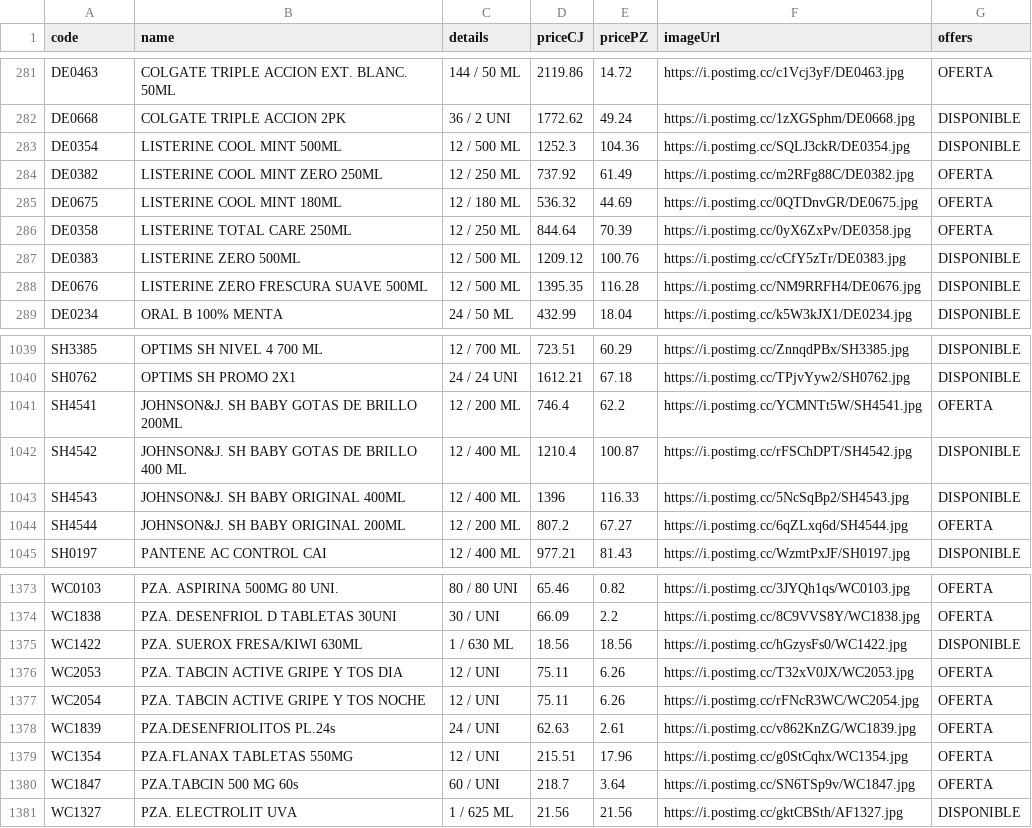
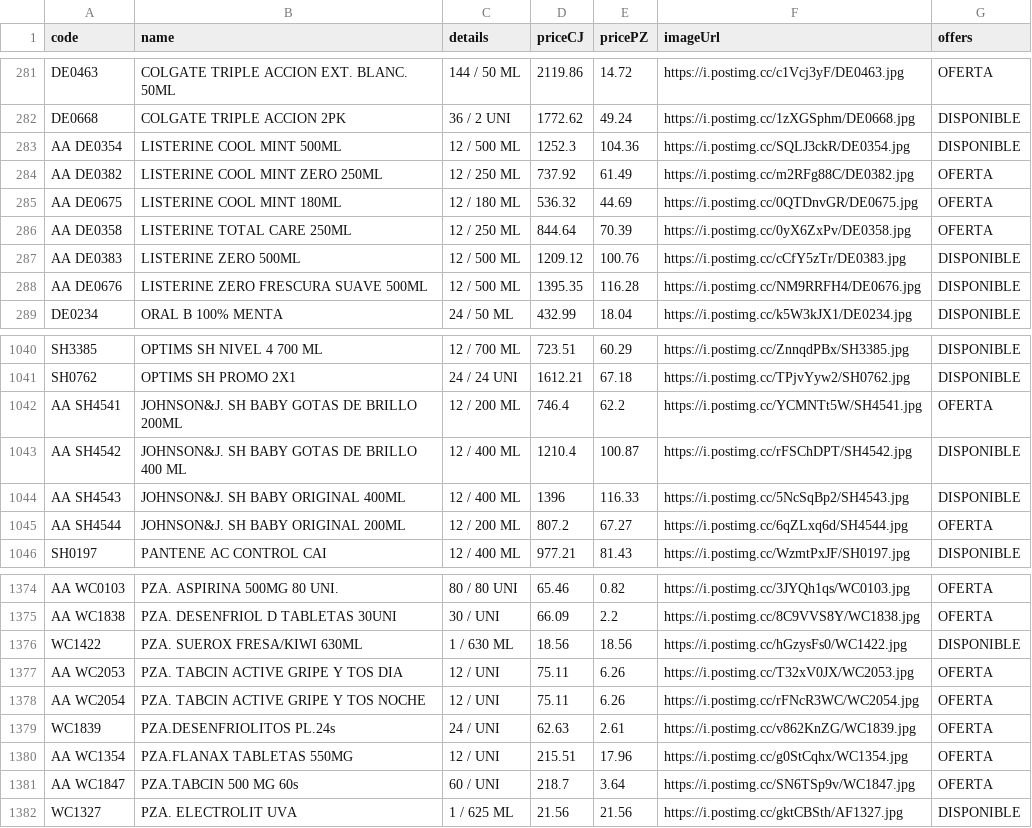
Before and after one commit to Mac-U/supermac-DB, a CSV file: productos.csv, drawn as a sheet; only a part is shown, gaps mark what is left out; addresses are those after the commit; the diff covers the shown part only; the diff names each change by its address in the sheet, - before the commit and + after, or states it on an @@ line.

```diff
--- a/productos.csv
+++ b/productos.csv
-A283 (code): DE0354
+A283 (code): AA DE0354
-A284 (code): DE0382
+A284 (code): AA DE0382
-A285 (code): DE0675
+A285 (code): AA DE0675
-A286 (code): DE0358
+A286 (code): AA DE0358
-A287 (code): DE0383
+A287 (code): AA DE0383
-A288 (code): DE0676
+A288 (code): AA DE0676
-A1042 (code): SH4541
+A1042 (code): AA SH4541
-A1043 (code): SH4542
+A1043 (code): AA SH4542
-A1044 (code): SH4543
+A1044 (code): AA SH4543
-A1045 (code): SH4544
+A1045 (code): AA SH4544
-A1374 (code): WC0103
+A1374 (code): AA WC0103
-A1375 (code): WC1838
+A1375 (code): AA WC1838
-A1377 (code): WC2053
+A1377 (code): AA WC2053
-A1378 (code): WC2054
+A1378 (code): AA WC2054
-A1380 (code): WC1354
+A1380 (code): AA WC1354
-A1381 (code): WC1847
+A1381 (code): AA WC1847
```
Also changed, not shown: 1 added row, 1 removed row and 76 edited cells elsewhere in this file.
